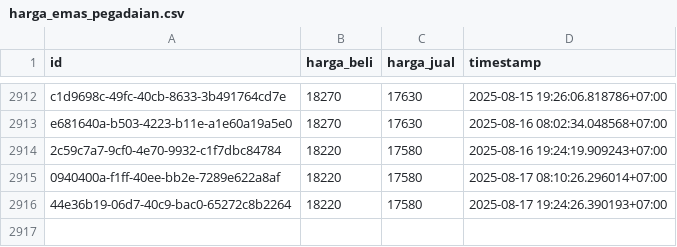
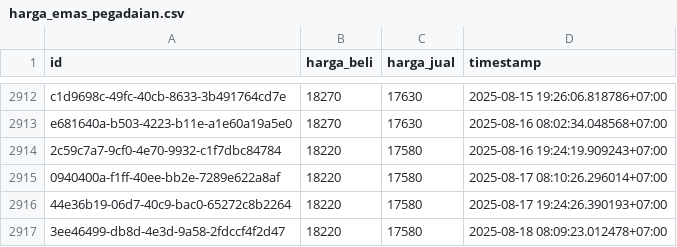
Before and after one commit to ahmadzfaiz/data, a CSV file: datasets/harga_emas_pegadaian.csv, drawn as a sheet; only a part is shown, gaps mark what is left out; the diff names each change by its address in the sheet, - before the commit and + after, or states it on an @@ line.

```diff
--- a/datasets/harga_emas_pegadaian.csv
+++ b/datasets/harga_emas_pegadaian.csv
+row 2917: 3ee46499-db8d-4e3d-9a58-2fdccf4f2d47 | 18220 | 17580 | 2025-08-18 08:09:23.012478+07:00
```
